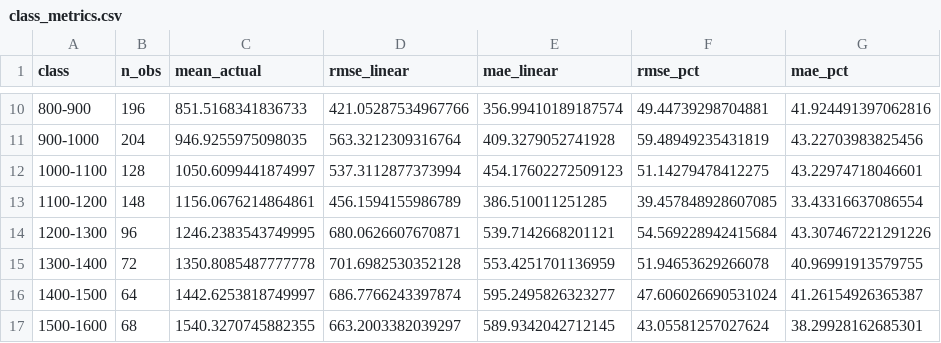
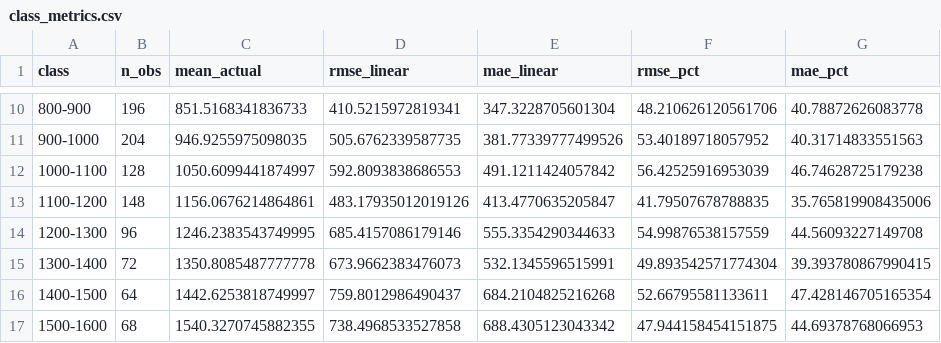
Before and after one commit to rafael-bork/FIRE-HACK-Project, a CSV file: Data/Models/class_metrics.csv, drawn as a sheet; only a part is shown, gaps mark what is left out; the diff covers the shown part only.

```diff
--- a/Data/Models/class_metrics.csv
+++ b/Data/Models/class_metrics.csv
@@ -10,8 +10,8 @@ class,n_obs,mean_actual,rmse_linear,mae_linear,rmse_pct,mae_pct
-800-900,196,851.5168341836733,421.05287534967766,356.99410189187574,49.44739298704881,41.924491397062816
-900-1000,204,946.9255975098035,563.3212309316764,409.3279052741928,59.48949235431819,43.22703983825456
-1000-1100,128,1050.6099441874997,537.3112877373994,454.17602272509123,51.14279478412275,43.22974718046601
-1100-1200,148,1156.0676214864861,456.1594155986789,386.510011251285,39.457848928607085,33.43316637086554
-1200-1300,96,1246.2383543749995,680.0626607670871,539.7142668201121,54.569228942415684,43.307467221291226
-1300-1400,72,1350.8085487777778,701.6982530352128,553.4251701136959,51.94653629266078,40.96991913579755
-1400-1500,64,1442.6253818749997,686.7766243397874,595.2495826323277,47.606026690531024,41.26154926365387
-1500-1600,68,1540.3270745882355,663.2003382039297,589.9342042712145,43.05581257027624,38.29928162685301
+800-900,196,851.5168341836733,410.5215972819341,347.3228705601304,48.210626120561706,40.78872626083778
+900-1000,204,946.9255975098035,505.6762339587735,381.77339777499526,53.40189718057952,40.31714833551563
+1000-1100,128,1050.6099441874997,592.8093838686553,491.1211424057842,56.42525916953039,46.74628725179238
+1100-1200,148,1156.0676214864861,483.17935012019126,413.4770635205847,41.79507678788835,35.765819908435006
+1200-1300,96,1246.2383543749995,685.4157086179146,555.3354290344633,54.99876538157559,44.56093227149708
+1300-1400,72,1350.8085487777778,673.9662383476073,532.1345596515991,49.893542571774304,39.393780867990415
+1400-1500,64,1442.6253818749997,759.8012986490437,684.2104825216268,52.66795581133611,47.428146705165354
+1500-1600,68,1540.3270745882355,738.4968533527858,688.4305123043342,47.944158454151875,44.69378768066953
```
Also changed, not shown: 148 edited cells elsewhere in this file, 9 other files.
